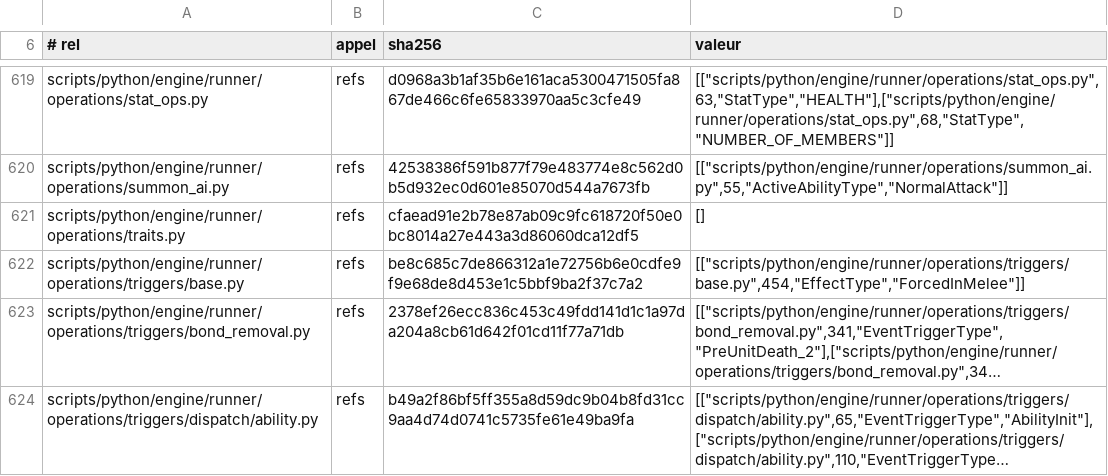
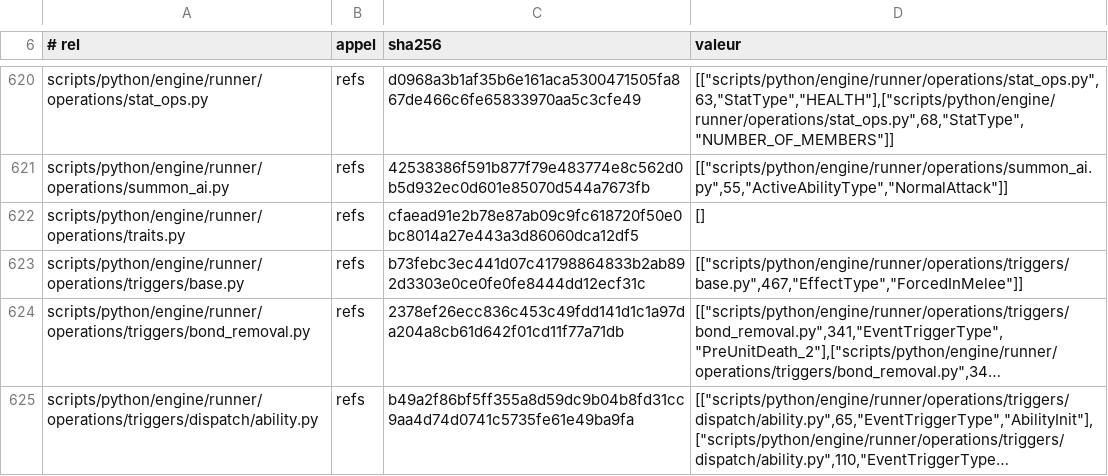
Before and after one commit to NicolasVautrin/tacticus-tools, a TSV file: scripts/cliquets-cache/probe_313_enum_mirror_bijection.tsv, drawn as a sheet; only a part is shown, gaps mark what is left out; long unchanged cells end in …; addresses are those after the commit; the diff covers the shown part only; the diff names each change by its address in the sheet, - before the commit and + after, or states it on an @@ line.

```diff
--- a/scripts/cliquets-cache/probe_313_enum_mirror_bijection.tsv
+++ b/scripts/cliquets-cache/probe_313_enum_mirror_bijection.tsv
-C623 (sha256): be8c685c7de866312a1e72756b6e0cdfe9f9e68de8d453e1c5bbf9ba2f37c7a2
+C623 (sha256): b73febc3ec441d07c41798864833b2ab892d3303e0ce0fe0fe8444dd12ecf31c
-D623 (valeur): [["scripts/python/engine/runner/operations/triggers/base.py",454,"EffectType","ForcedInMelee"]]
+D623 (valeur): [["scripts/python/engine/runner/operations/triggers/base.py",467,"EffectType","ForcedInMelee"]]
```
Also changed, not shown: 4 added rows, 7 removed rows and 39 edited cells elsewhere in this file, 3 other files.
